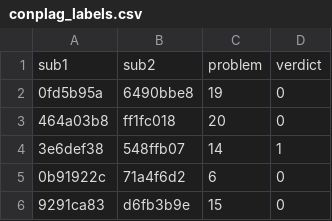
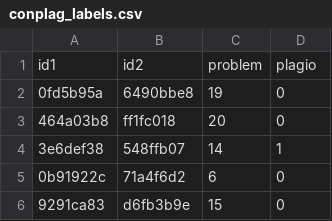
Before and after one commit to salgue441/aether, a CSV file: research/labels/conplag_labels.csv, drawn as a sheet; only a part is shown.

```diff
--- a/research/labels/conplag_labels.csv
+++ b/research/labels/conplag_labels.csv
@@ -1,2 +1,2 @@
-sub1,sub2,problem,verdict
+id1,id2,problem,plagio
 0fd5b95a,6490bbe8,19,0
```
Also changed, not shown: 3 other files.
